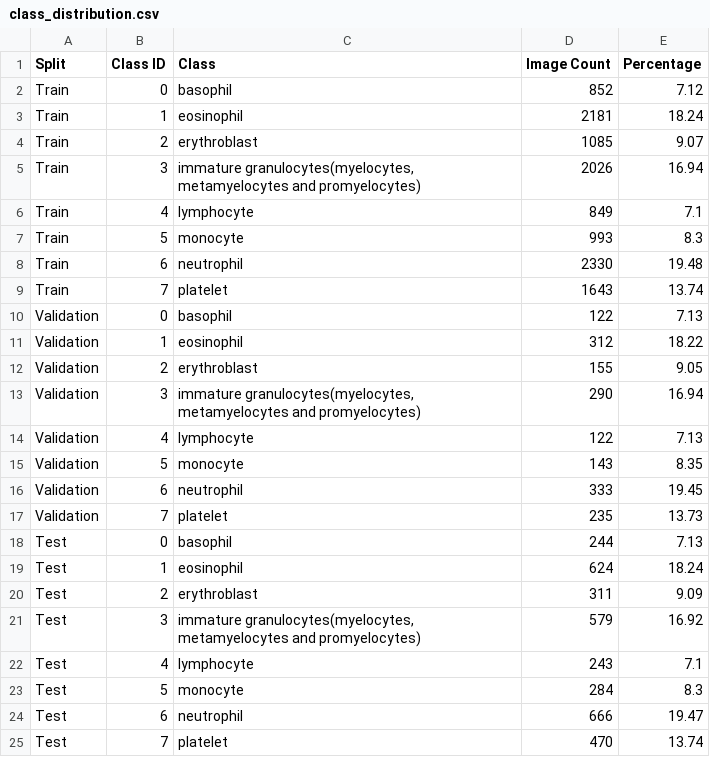
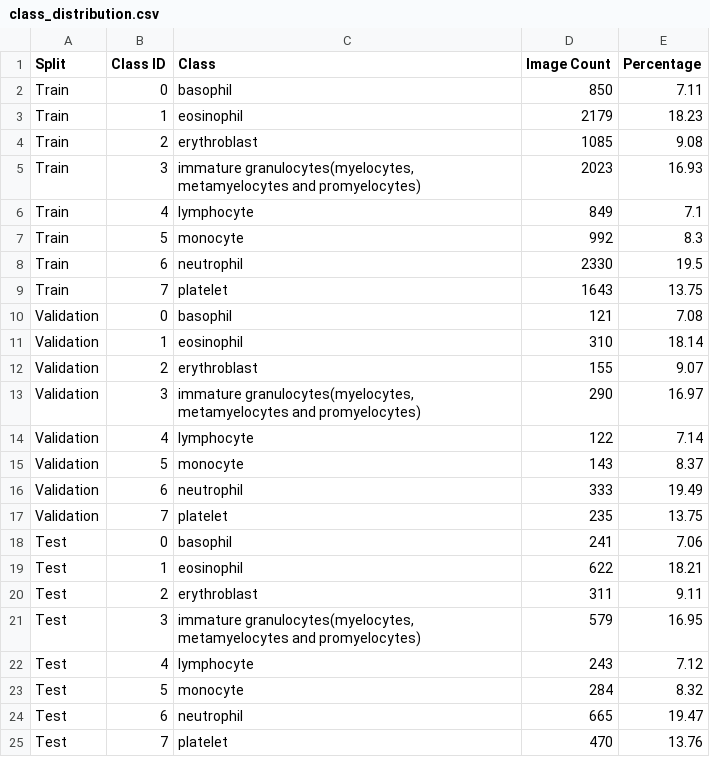
Before and after one commit to Sushmanayak2000/Biomedical_Image_Analysis, a CSV file: Part_B_ResNet18_BloodMNIST/results/class_distribution.csv, drawn as a sheet.

```diff
--- a/Part_B_ResNet18_BloodMNIST/results/class_distribution.csv
+++ b/Part_B_ResNet18_BloodMNIST/results/class_distribution.csv
@@ -1,25 +1,25 @@
 Split,Class ID,Class,Image Count,Percentage
-Train,0,basophil,852,7.12
-Train,1,eosinophil,2181,18.24
-Train,2,erythroblast,1085,9.07
-Train,3,"immature granulocytes(myelocytes, metamyelocytes and promyelocytes)",2026,16.94
+Train,0,basophil,850,7.11
+Train,1,eosinophil,2179,18.23
+Train,2,erythroblast,1085,9.08
+Train,3,"immature granulocytes(myelocytes, metamyelocytes and promyelocytes)",2023,16.93
 Train,4,lymphocyte,849,7.1
-Train,5,monocyte,993,8.3
-Train,6,neutrophil,2330,19.48
-Train,7,platelet,1643,13.74
-Validation,0,basophil,122,7.13
-Validation,1,eosinophil,312,18.22
-Validation,2,erythroblast,155,9.05
-Validation,3,"immature granulocytes(myelocytes, metamyelocytes and promyelocytes)",290,16.94
-Validation,4,lymphocyte,122,7.13
-Validation,5,monocyte,143,8.35
-Validation,6,neutrophil,333,19.45
-Validation,7,platelet,235,13.73
-Test,0,basophil,244,7.13
-Test,1,eosinophil,624,18.24
-Test,2,erythroblast,311,9.09
-Test,3,"immature granulocytes(myelocytes, metamyelocytes and promyelocytes)",579,16.92
-Test,4,lymphocyte,243,7.1
-Test,5,monocyte,284,8.3
-Test,6,neutrophil,666,19.47
-Test,7,platelet,470,13.74
+Train,5,monocyte,992,8.3
+Train,6,neutrophil,2330,19.5
+Train,7,platelet,1643,13.75
+Validation,0,basophil,121,7.08
+Validation,1,eosinophil,310,18.14
+Validation,2,erythroblast,155,9.07
+Validation,3,"immature granulocytes(myelocytes, metamyelocytes and promyelocytes)",290,16.97
+Validation,4,lymphocyte,122,7.14
+Validation,5,monocyte,143,8.37
+Validation,6,neutrophil,333,19.49
+Validation,7,platelet,235,13.75
+Test,0,basophil,241,7.06
+Test,1,eosinophil,622,18.21
+Test,2,erythroblast,311,9.11
+Test,3,"immature granulocytes(myelocytes, metamyelocytes and promyelocytes)",579,16.95
+Test,4,lymphocyte,243,7.12
+Test,5,monocyte,284,8.32
+Test,6,neutrophil,665,19.47
+Test,7,platelet,470,13.76
```
Also changed, not shown: Part_B_ResNet18_BloodMNIST/results/bootstrap_confidence_intervals.csv, Part_B_ResNet18_BloodMNIST/results/final_test_performance_summary.csv.
